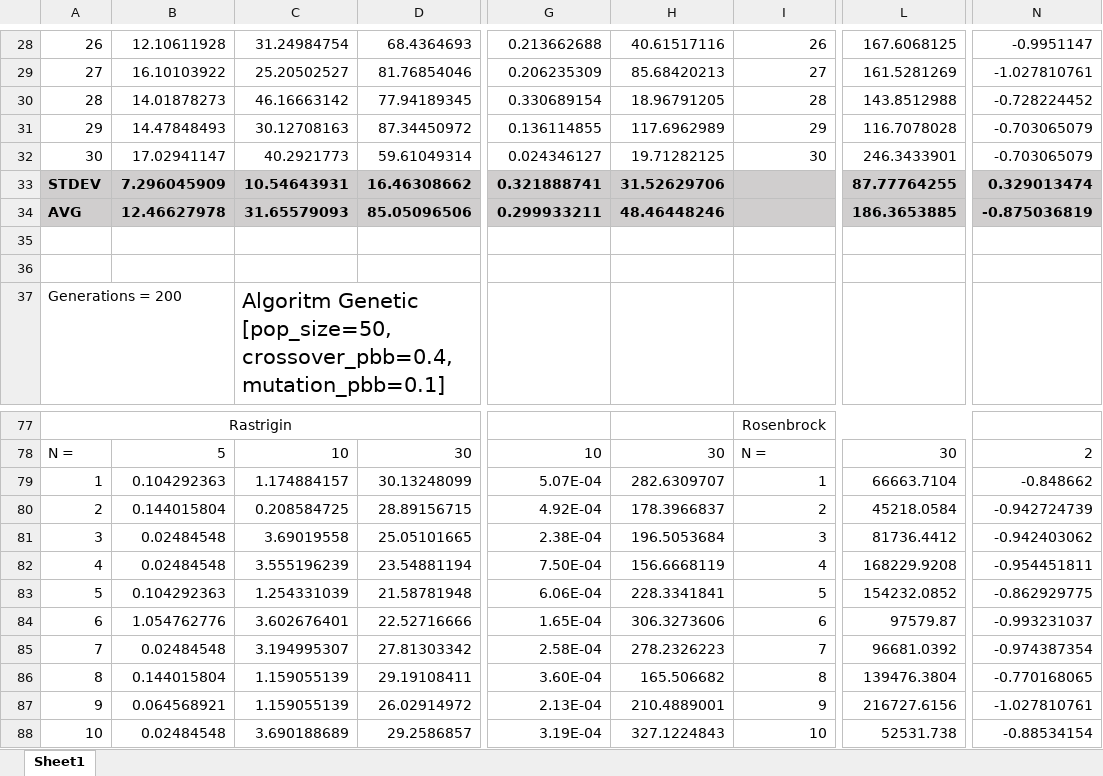
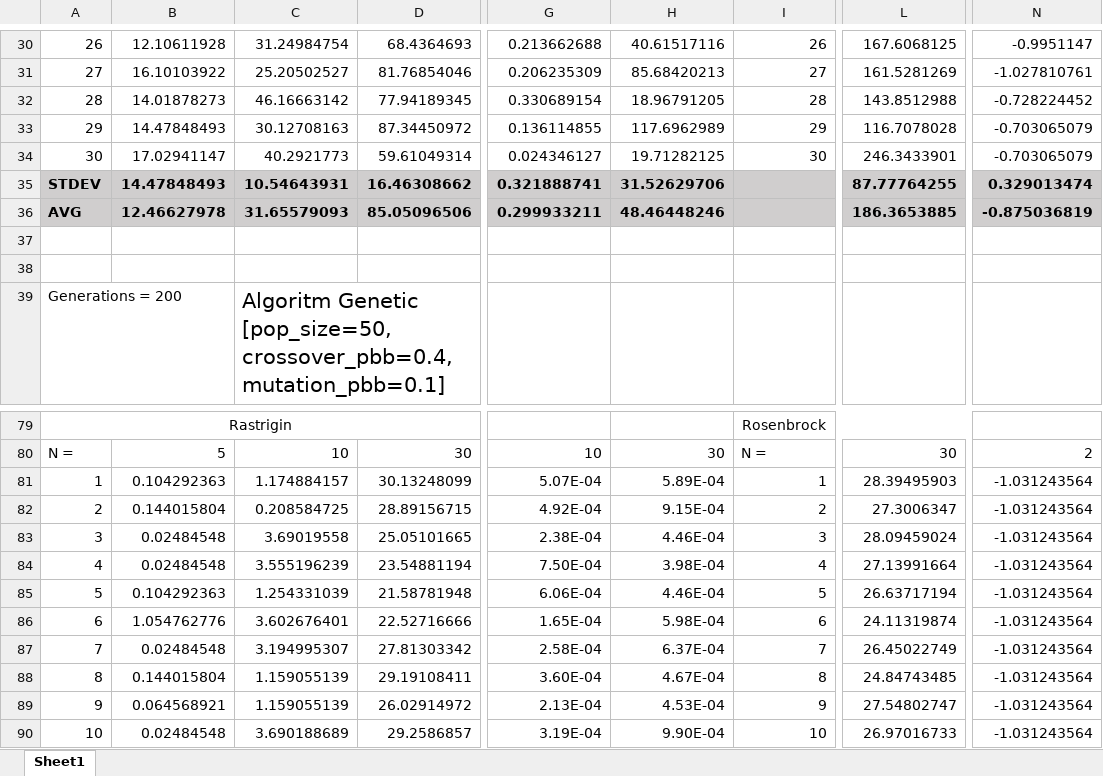
Before and after one commit to adrianciuc/MIN, an Excel workbook: Results.xlsx, sheet Sheet1, drawn as a sheet; only a part is shown, gaps mark what is left out; values as stored, in another font and other column widths than the file's, no borders; table styles not drawn; addresses are those after the commit; the diff covers the shown part only; the diff names each change by its address in the sheet, - before the commit and + after, or states it on an @@ line.

Commit message:
Add final results in excel file

```diff
--- a/Results.xlsx (sheet Sheet1)
+++ b/Results.xlsx (sheet Sheet1)
-B35: 7.296045909
+B35: 14.47848493
-H81: 282.6309707
+H81: 5.89E-04
-L81: 66663.7104
+L81: 28.39495903
-N81: -0.848662
+N81: -1.031243564
-H82: 178.3966837
+H82: 9.15E-04
-L82: 45218.0584
+L82: 27.3006347
-N82: -0.942724739
+N82: -1.031243564
-H83: 196.5053684
+H83: 4.46E-04
-L83: 81736.4412
+L83: 28.09459024
-N83: -0.942403062
+N83: -1.031243564
-H84: 156.6668119
+H84: 3.98E-04
-L84: 168229.9208
+L84: 27.13991664
-N84: -0.954451811
+N84: -1.031243564
-H85: 228.3341841
+H85: 4.46E-04
-L85: 154232.0852
+L85: 26.63717194
-N85: -0.862929775
+N85: -1.031243564
-H86: 306.3273606
+H86: 5.98E-04
-L86: 97579.87
+L86: 24.11319874
-N86: -0.993231037
+N86: -1.031243564
-H87: 278.2326223
+H87: 6.37E-04
-L87: 96681.0392
+L87: 26.45022749
-N87: -0.974387354
+N87: -1.031243564
-H88: 165.506682
+H88: 4.67E-04
-L88: 139476.3804
+L88: 24.84743485
-N88: -0.770168065
+N88: -1.031243564
-H89: 210.4889001
+H89: 4.53E-04
-L89: 216727.6156
+L89: 27.54802747
-N89: -1.027810761
+N89: -1.031243564
-H90: 327.1224843
+H90: 9.90E-04
-L90: 52531.738
+L90: 26.97016733
-N90: -0.88534154
+N90: -1.031243564
```
Also changed, not shown: 2 added rows and 124 edited cells elsewhere in this sheet, formulas that keep their value, 1 other file.
